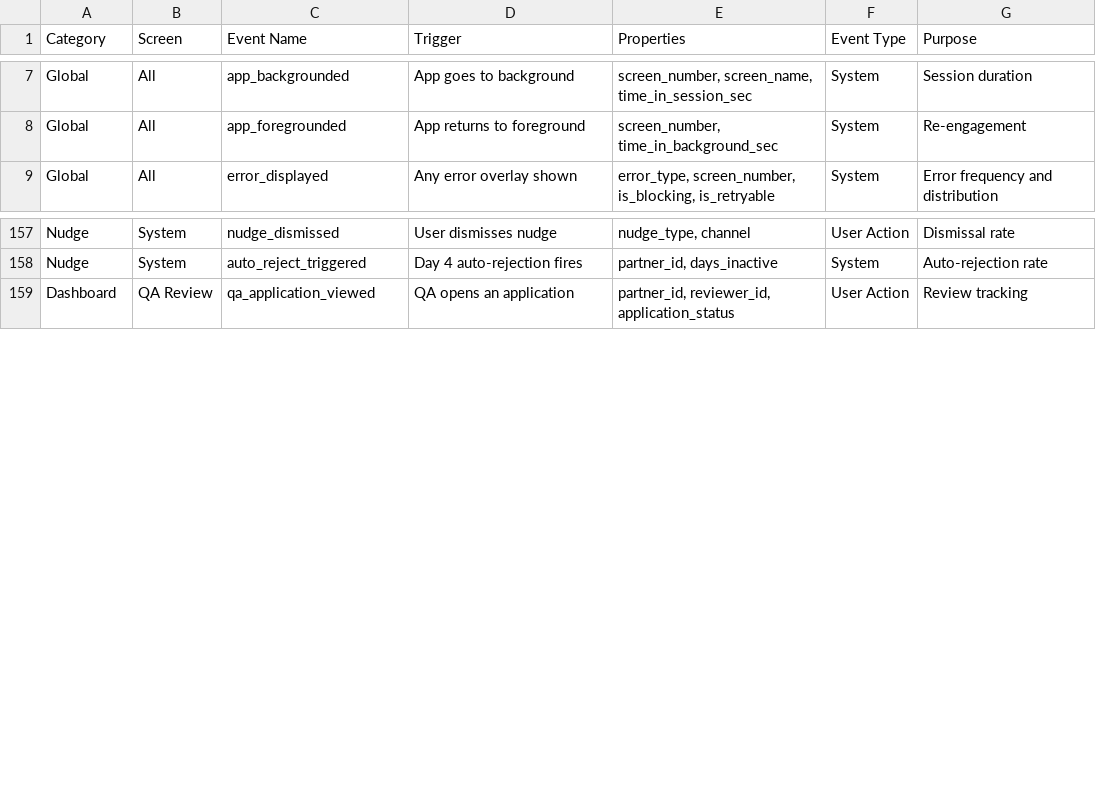
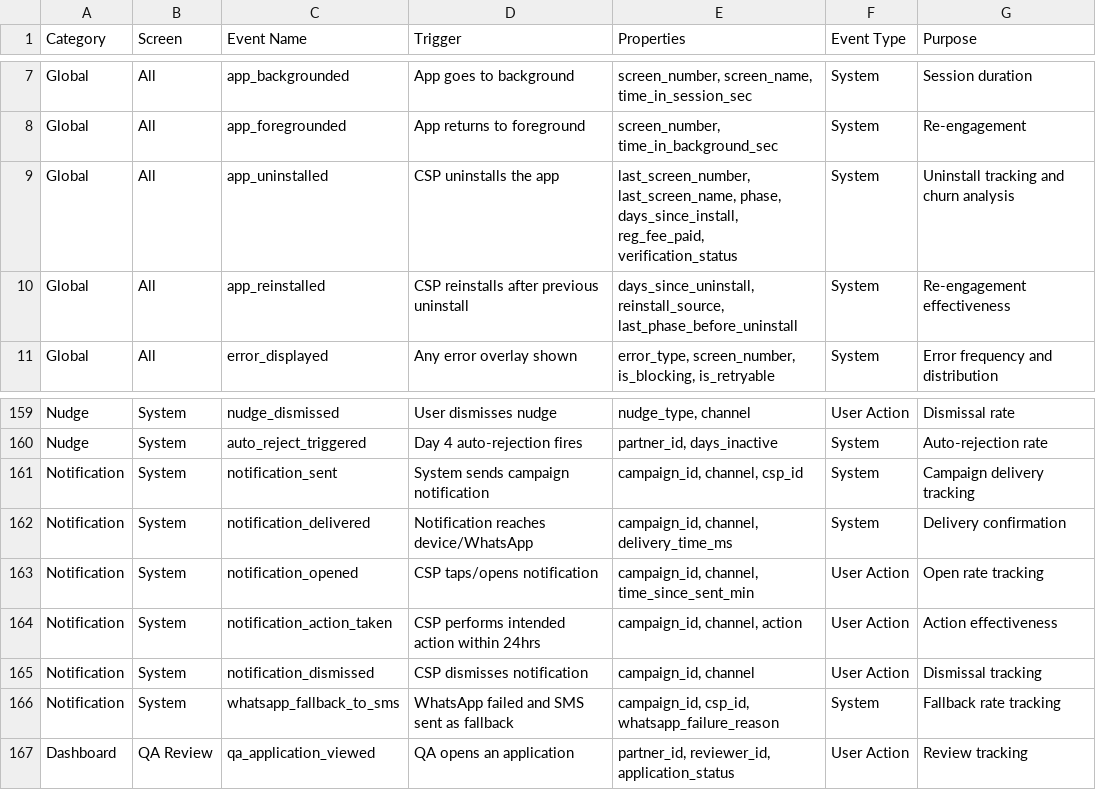
Before and after one commit to vikashPD/CSP-Onboarding-V4, a CSV file: docs/CLEVERTAP_EVENT_SHEET.csv, drawn as a sheet; only a part is shown, gaps mark what is left out.

```diff
--- a/docs/CLEVERTAP_EVENT_SHEET.csv
+++ b/docs/CLEVERTAP_EVENT_SHEET.csv
@@ -8,2 +8,4 @@ Global,All,app_backgrounded,App goes to background,"screen_number, screen_name,
 Global,All,app_foregrounded,App returns to foreground,"screen_number, time_in_background_sec",System,Re-engagement
+Global,All,app_uninstalled,CSP uninstalls the app,"last_screen_number, last_screen_name, phase, days_since_install, reg_fee_paid, verification_status",System,Uninstall tracking and churn analysis
+Global,All,app_reinstalled,CSP reinstalls after previous uninstall,"days_since_uninstall, reinstall_source, last_phase_before_uninstall",System,Re-engagement effectiveness
 Global,All,error_displayed,Any error overlay shown,"error_type, screen_number, is_blocking, is_retryable",System,Error frequency and distribution
@@ -158,2 +160,8 @@ Nudge,System,nudge_dismissed,User dismisses nudge,"nudge_type, channel",User Act
 Nudge,System,auto_reject_triggered,Day 4 auto-rejection fires,"partner_id, days_inactive",System,Auto-rejection rate
+Notification,System,notification_sent,System sends campaign notification,"campaign_id, channel, csp_id",System,Campaign delivery tracking
+Notification,System,notification_delivered,Notification reaches device/WhatsApp,"campaign_id, channel, delivery_time_ms",System,Delivery confirmation
+Notification,System,notification_opened,CSP taps/opens notification,"campaign_id, channel, time_since_sent_min",User Action,Open rate tracking
+Notification,System,notification_action_taken,CSP performs intended action within 24hrs,"campaign_id, channel, action",User Action,Action effectiveness
+Notification,System,notification_dismissed,CSP dismisses notification,"campaign_id, channel",User Action,Dismissal tracking
+Notification,System,whatsapp_fallback_to_sms,WhatsApp failed and SMS sent as fallback,"campaign_id, csp_id, whatsapp_failure_reason",System,Fallback rate tracking
 Dashboard,QA Review,qa_application_viewed,QA opens an application,"partner_id, reviewer_id, application_status",User Action,Review tracking
```
Also changed, not shown: 3 other files.
